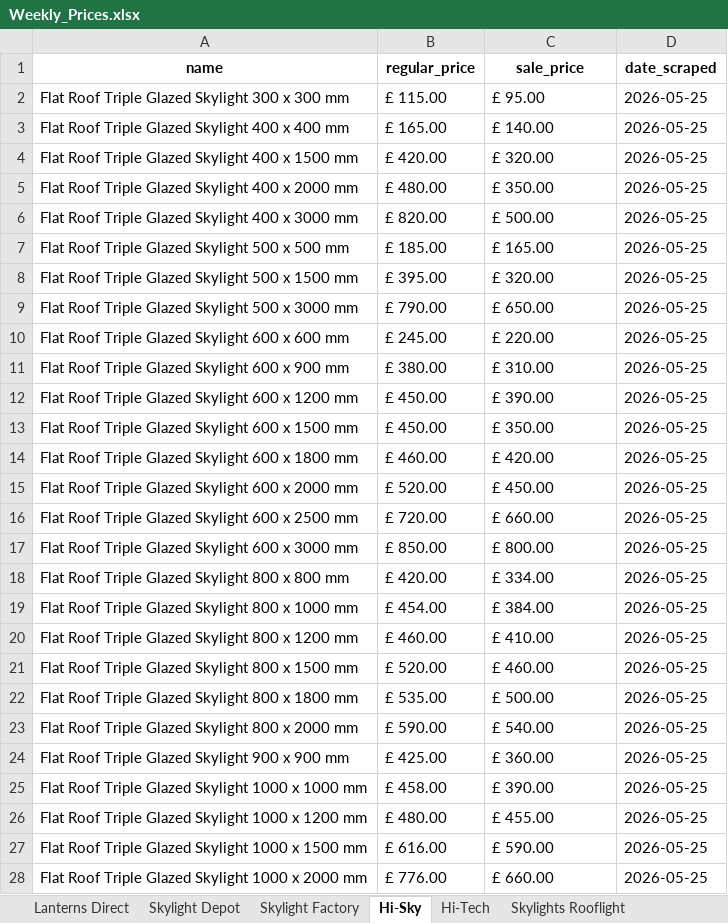
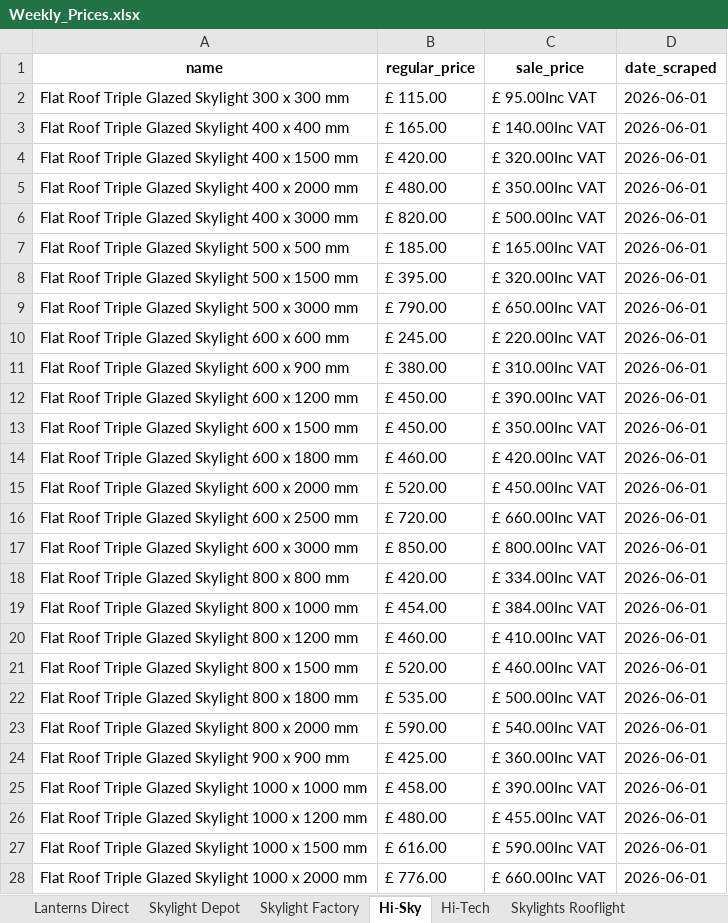
Before and after one commit to ValKoDim/price-scrape-UK, an Excel workbook: Weekly_Prices.xlsx, sheet Hi-Sky, drawn as a sheet; only a part is shown; values as stored, in another font and other column widths than the file's, no borders; the diff covers the shown part only; the diff names each change by its address in the sheet, - before the commit and + after, or states it on an @@ line.

```diff
--- a/Weekly_Prices.xlsx (sheet Hi-Sky)
+++ b/Weekly_Prices.xlsx (sheet Hi-Sky)
-C2 (sale_price): £ 95.00
+C2 (sale_price): £ 95.00Inc VAT
-D2:D28 (date_scraped): 2026-05-25
+D2:D28 (date_scraped): 2026-06-01
-C3 (sale_price): £ 140.00
+C3 (sale_price): £ 140.00Inc VAT
-C4 (sale_price): £ 320.00
+C4 (sale_price): £ 320.00Inc VAT
-C5 (sale_price): £ 350.00
+C5 (sale_price): £ 350.00Inc VAT
-C6 (sale_price): £ 500.00
+C6 (sale_price): £ 500.00Inc VAT
-C7 (sale_price): £ 165.00
+C7 (sale_price): £ 165.00Inc VAT
-C8 (sale_price): £ 320.00
+C8 (sale_price): £ 320.00Inc VAT
-C9 (sale_price): £ 650.00
+C9 (sale_price): £ 650.00Inc VAT
-C10 (sale_price): £ 220.00
+C10 (sale_price): £ 220.00Inc VAT
-C11 (sale_price): £ 310.00
+C11 (sale_price): £ 310.00Inc VAT
-C12 (sale_price): £ 390.00
+C12 (sale_price): £ 390.00Inc VAT
-C13 (sale_price): £ 350.00
+C13 (sale_price): £ 350.00Inc VAT
-C14 (sale_price): £ 420.00
+C14 (sale_price): £ 420.00Inc VAT
-C15 (sale_price): £ 450.00
+C15 (sale_price): £ 450.00Inc VAT
-C16 (sale_price): £ 660.00
+C16 (sale_price): £ 660.00Inc VAT
-C17 (sale_price): £ 800.00
+C17 (sale_price): £ 800.00Inc VAT
-C18 (sale_price): £ 334.00
+C18 (sale_price): £ 334.00Inc VAT
-C19 (sale_price): £ 384.00
+C19 (sale_price): £ 384.00Inc VAT
-C20 (sale_price): £ 410.00
+C20 (sale_price): £ 410.00Inc VAT
-C21 (sale_price): £ 460.00
+C21 (sale_price): £ 460.00Inc VAT
-C22 (sale_price): £ 500.00
+C22 (sale_price): £ 500.00Inc VAT
-C23 (sale_price): £ 540.00
+C23 (sale_price): £ 540.00Inc VAT
-C24 (sale_price): £ 360.00
+C24 (sale_price): £ 360.00Inc VAT
-C25 (sale_price): £ 390.00
+C25 (sale_price): £ 390.00Inc VAT
-C26 (sale_price): £ 455.00
+C26 (sale_price): £ 455.00Inc VAT
-C27 (sale_price): £ 590.00
+C27 (sale_price): £ 590.00Inc VAT
-C28 (sale_price): £ 660.00
+C28 (sale_price): £ 660.00Inc VAT
```
Also changed, not shown: 16 edited cells elsewhere in this sheet, sheet Skylight Factory, sheet Skylights Rooflight, sheet Skylight Depot, sheet Lanterns Direct, sheet Buy Glass and Steel, sheet Hi-Tech.
